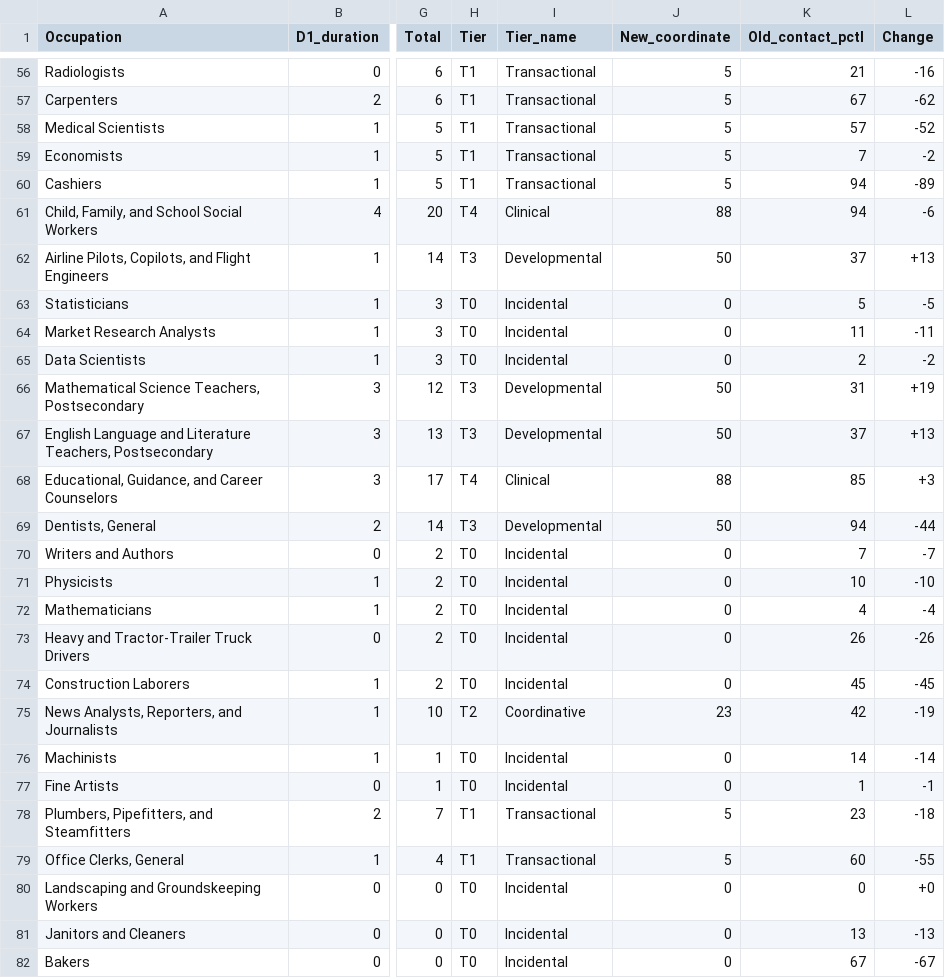
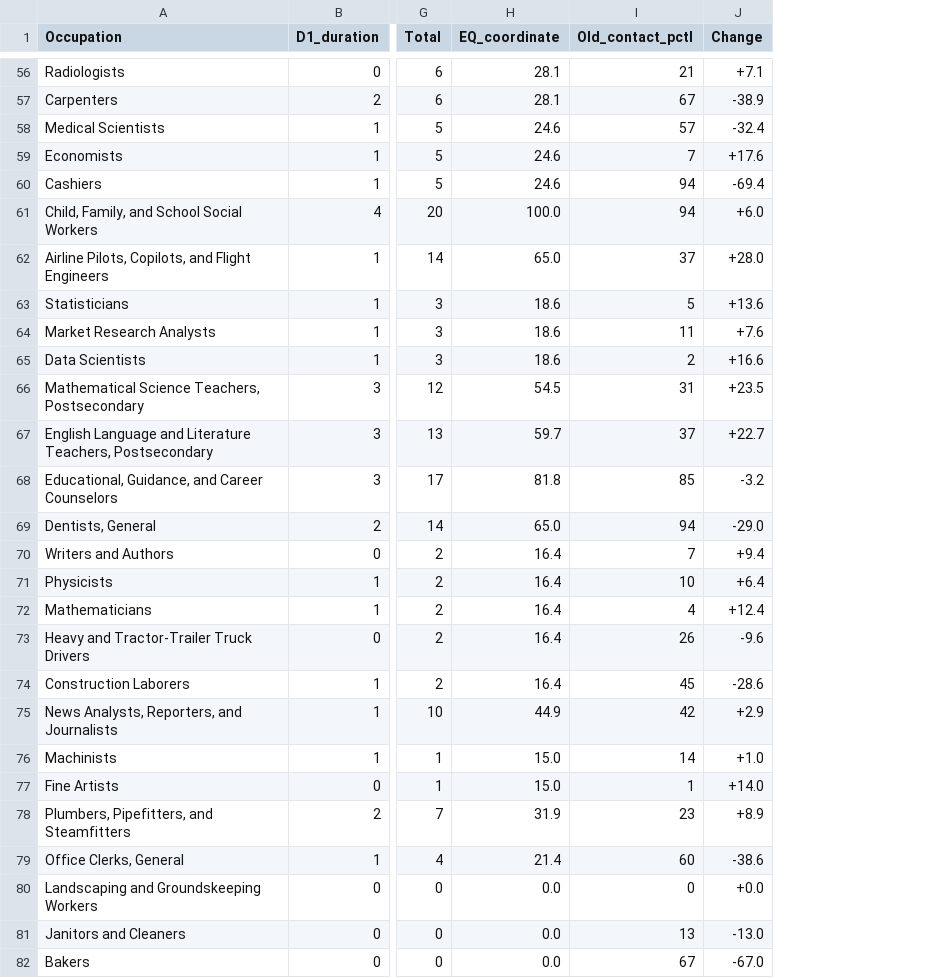
Before and after one commit to aarontesch/aarontesch.github.io, a CSV file: carpenter-gardener/emotional-labour-scores.csv, drawn as a sheet; only a part is shown, gaps mark what is left out; removed rows and columns are numbered as before the commit, all else as after; the diff covers the shown part only; the diff names each change by its address in the sheet, - before the commit and + after, or states it on an @@ line.

```diff
--- a/carpenter-gardener/emotional-labour-scores.csv
+++ b/carpenter-gardener/emotional-labour-scores.csv
-column H (Tier), rows 56-82: T1 | T1 | T1 | T1 | T1 | T4 | T3 | T0 | T0 | T0 | T3 | T3 | T4 | T3 | T0 | T0 | T0 | T0 | T0 | T2 | T0 | T0 | T1 | T1 | T0 | T0 | T0
-column I (Tier_name), rows 56-82: Transactional | Transactional | Transactional | Transactional | Transactional | Clinical | Developmental | Incidental | Incidental | Incidental | Developmental | Developmental | Clinical | Developmental | Incidental | Incidental | Incidental | Incidental | Incidental | Coordinative | Incidental | Incidental | Transactional | Transactional | Incidental | Incidental | Incidental
-column J (New_coordinate), rows 56-82: 5 | 5 | 5 | 5 | 5 | 88 | 50 | 0 | 0 | 0 | 50 | 50 | 88 | 50 | 0 | 0 | 0 | 0 | 0 | 23 | 0 | 0 | 5 | 5 | 0 | 0 | 0
+column H (EQ_coordinate), rows 56-82: 28.1 | 28.1 | 24.6 | 24.6 | 24.6 | 100.0 | 65.0 | 18.6 | 18.6 | 18.6 | 54.5 | 59.7 | 81.8 | 65.0 | 16.4 | 16.4 | 16.4 | 16.4 | 16.4 | 44.9 | 15.0 | 15.0 | 31.9 | 21.4 | 0.0 | 0.0 | 0.0
-J56 (Change): -16
+J56 (Change): +7.1
-J57 (Change): -62
+J57 (Change): -38.9
-J58 (Change): -52
+J58 (Change): -32.4
-J59 (Change): -2
+J59 (Change): +17.6
-J60 (Change): -89
+J60 (Change): -69.4
-J61 (Change): -6
+J61 (Change): +6.0
-J62 (Change): +13
+J62 (Change): +28.0
-J63 (Change): -5
+J63 (Change): +13.6
-J64 (Change): -11
+J64 (Change): +7.6
-J65 (Change): -2
+J65 (Change): +16.6
-J66 (Change): +19
+J66 (Change): +23.5
-J67 (Change): +13
+J67 (Change): +22.7
-J68 (Change): +3
+J68 (Change): -3.2
-J69 (Change): -44
+J69 (Change): -29.0
-J70 (Change): -7
+J70 (Change): +9.4
-J71 (Change): -10
+J71 (Change): +6.4
-J72 (Change): -4
+J72 (Change): +12.4
-J73 (Change): -26
+J73 (Change): -9.6
-J74 (Change): -45
+J74 (Change): -28.6
-J75 (Change): -19
+J75 (Change): +2.9
-J76 (Change): -14
+J76 (Change): +1.0
-J77 (Change): -1
+J77 (Change): +14.0
-J78 (Change): -18
+J78 (Change): +8.9
-J79 (Change): -55
+J79 (Change): -38.6
-J80 (Change): +0
+J80 (Change): +0.0
-J81 (Change): -13
+J81 (Change): -13.0
-J82 (Change): -67
+J82 (Change): -67.0
```
Also changed, not shown: 58 edited cells elsewhere in this file, 1 other file.
